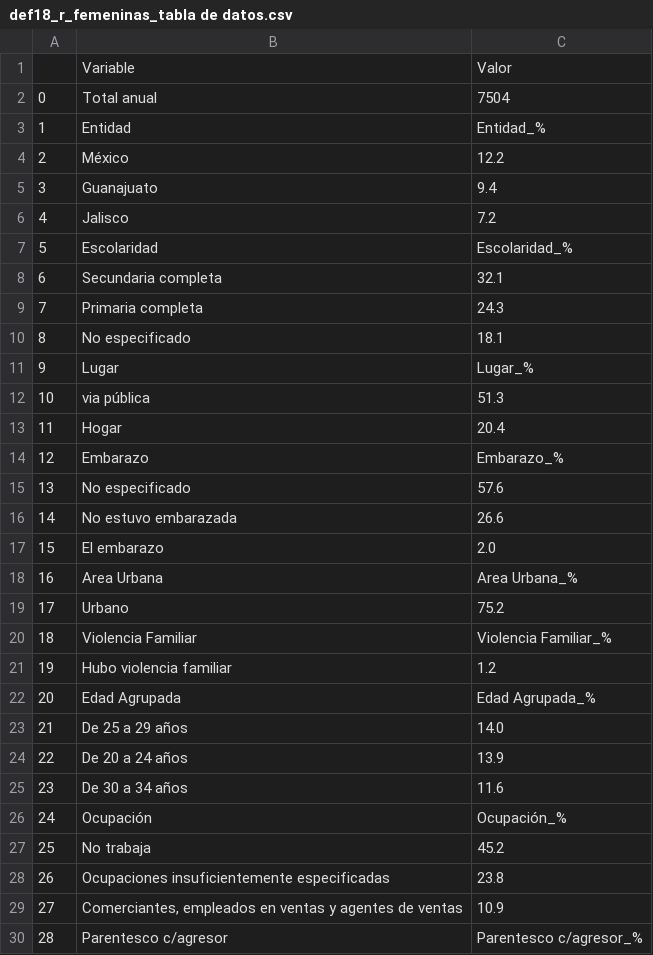
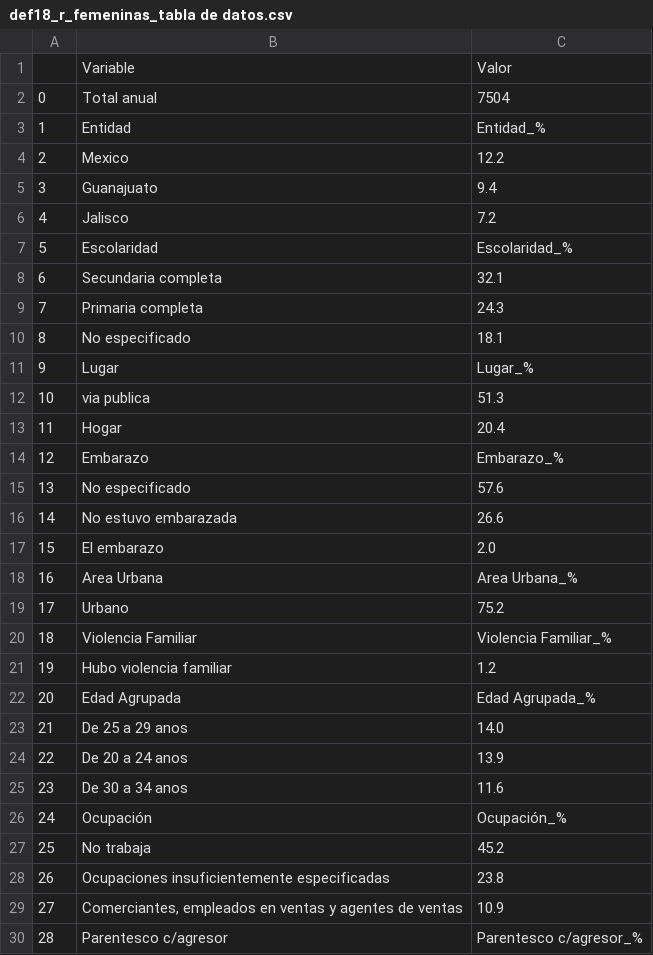
Before and after one commit to fdealbam/feminicidios, a CSV file: application/def18_r_femeninas_tabla de datos.csv, drawn as a sheet; only a part is shown.

Commit message:
Update def18_r_femeninas_tabla de datos.csv

```diff
--- a/application/def18_r_femeninas_tabla de datos.csv
+++ b/application/def18_r_femeninas_tabla de datos.csv
@@ -3,3 +3,3 @@
 1,Entidad,Entidad_%
-2,México,12.2
+2,Mexico,12.2
 3,Guanajuato,9.4
@@ -11,3 +11,3 @@
 9,Lugar,Lugar_%
-10,via pública,51.3
+10,via publica,51.3
 11,Hogar,20.4
@@ -22,5 +22,5 @@
 20,Edad Agrupada,Edad Agrupada_%
-21,De 25 a 29 años,14.0
-22,De 20 a 24 años,13.9
-23,De 30 a 34 años,11.6
+21,De 25 a 29 anos,14.0
+22,De 20 a 24 anos,13.9
+23,De 30 a 34 anos,11.6
 24,Ocupación,Ocupación_%
```
